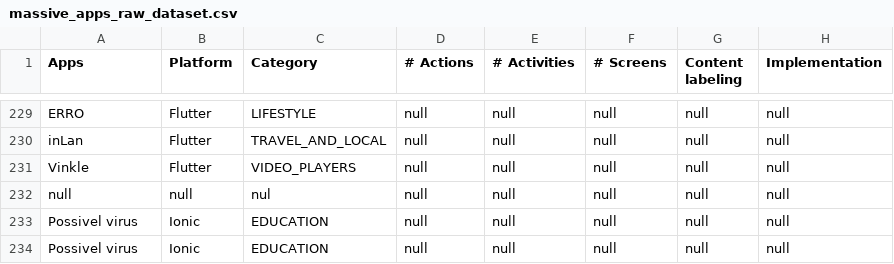
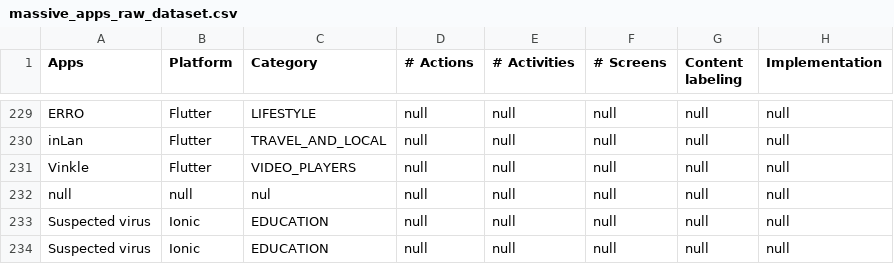
Before and after one commit to Test-Accessibility/Dataset-accessibility-assessments, a CSV file: Study 01/massive_apps_raw_dataset.csv, drawn as a sheet; only a part is shown, gaps mark what is left out; the diff names each change by its address in the sheet, - before the commit and + after, or states it on an @@ line.

Commit message:
Update massive_apps_raw_dataset.csv

```diff
--- a/Study 01/massive_apps_raw_dataset.csv
+++ b/Study 01/massive_apps_raw_dataset.csv
-A233:A234 (Apps): Possivel virus
+A233:A234 (Apps): Suspected virus
```
